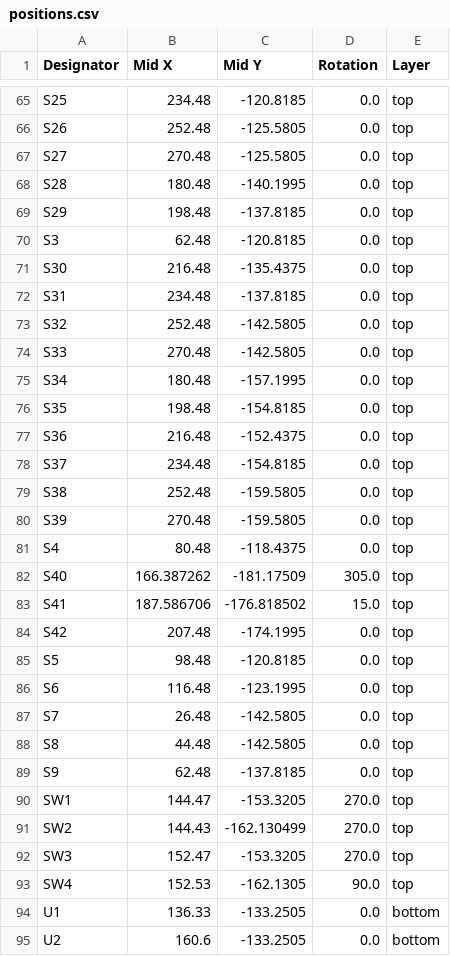
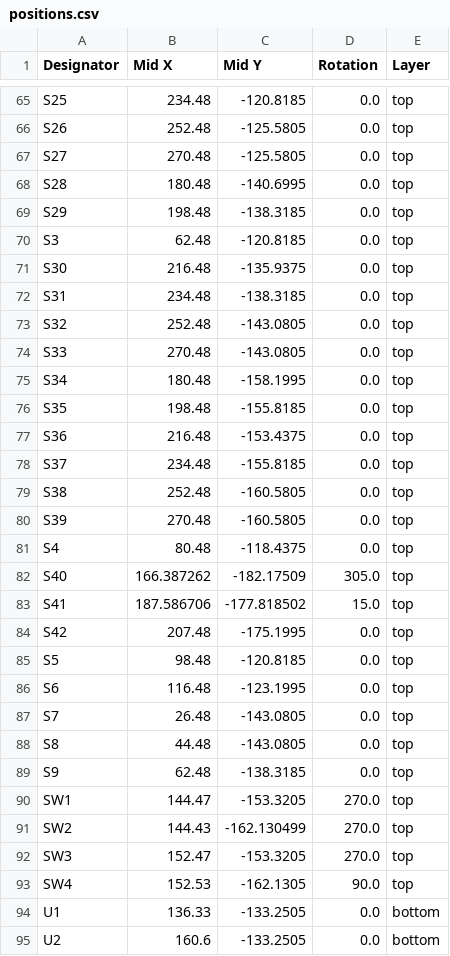
Before and after one commit to nicolaslatorre/crkbd, a CSV file: pcbs/corne-chocolate/wireless/corne_choc_wireless/production/positions.csv, drawn as a sheet; only a part is shown, gaps mark what is left out; the diff covers the shown part only.

```diff
--- a/pcbs/corne-chocolate/wireless/corne_choc_wireless/production/positions.csv
+++ b/pcbs/corne-chocolate/wireless/corne_choc_wireless/production/positions.csv
@@ -67,24 +67,24 @@ S26,252.48,-125.5805,0.0,top
 S27,270.48,-125.5805,0.0,top
-S28,180.48,-140.1995,0.0,top
-S29,198.48,-137.8185,0.0,top
+S28,180.48,-140.6995,0.0,top
+S29,198.48,-138.3185,0.0,top
 S3,62.48,-120.8185,0.0,top
-S30,216.48,-135.4375,0.0,top
-S31,234.48,-137.8185,0.0,top
-S32,252.48,-142.5805,0.0,top
-S33,270.48,-142.5805,0.0,top
-S34,180.48,-157.1995,0.0,top
-S35,198.48,-154.8185,0.0,top
-S36,216.48,-152.4375,0.0,top
-S37,234.48,-154.8185,0.0,top
-S38,252.48,-159.5805,0.0,top
-S39,270.48,-159.5805,0.0,top
+S30,216.48,-135.9375,0.0,top
+S31,234.48,-138.3185,0.0,top
+S32,252.48,-143.0805,0.0,top
+S33,270.48,-143.0805,0.0,top
+S34,180.48,-158.1995,0.0,top
+S35,198.48,-155.8185,0.0,top
+S36,216.48,-153.4375,0.0,top
+S37,234.48,-155.8185,0.0,top
+S38,252.48,-160.5805,0.0,top
+S39,270.48,-160.5805,0.0,top
 S4,80.48,-118.4375,0.0,top
-S40,166.387262,-181.17509,305.0,top
-S41,187.586706,-176.818502,15.0,top
-S42,207.48,-174.1995,0.0,top
+S40,166.387262,-182.17509,305.0,top
+S41,187.586706,-177.818502,15.0,top
+S42,207.48,-175.1995,0.0,top
 S5,98.48,-120.8185,0.0,top
 S6,116.48,-123.1995,0.0,top
-S7,26.48,-142.5805,0.0,top
-S8,44.48,-142.5805,0.0,top
-S9,62.48,-137.8185,0.0,top
+S7,26.48,-143.0805,0.0,top
+S8,44.48,-143.0805,0.0,top
+S9,62.48,-138.3185,0.0,top
 SW1,144.47,-153.3205,270.0,top
```
Also changed, not shown: 42 edited cells elsewhere in this file, 5 other files.
